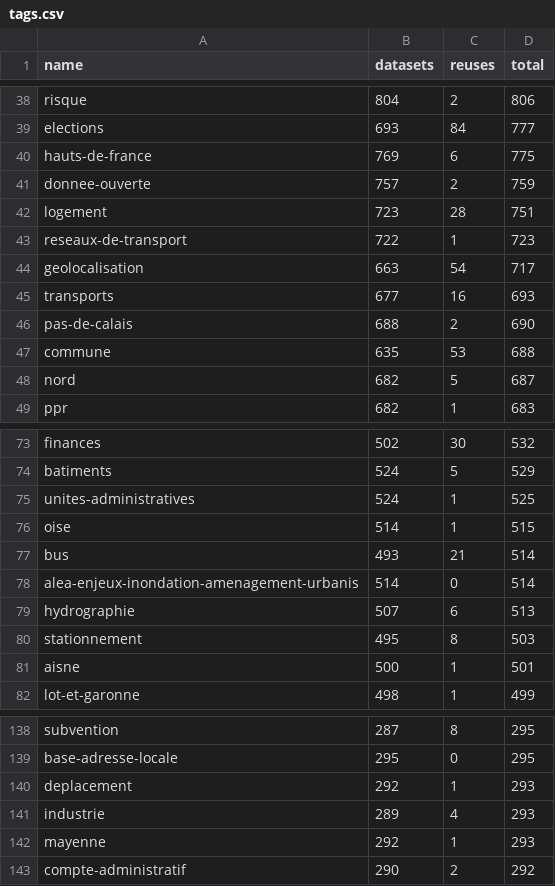
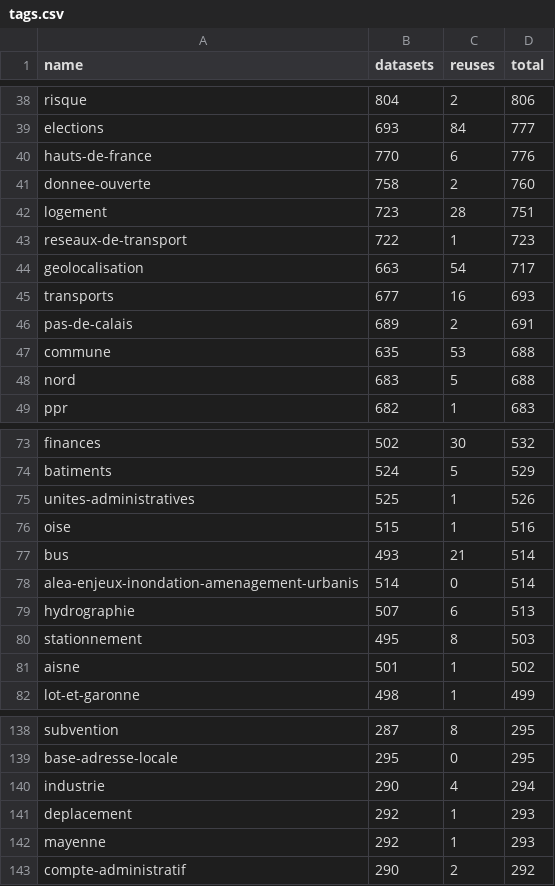
Before and after one commit to taniki/flat.dgfr, a CSV file: tags.csv, drawn as a sheet; only a part is shown, gaps mark what is left out; the diff covers the shown part only.

Commit message:
Flat: latest data (2021-10-26T00:24:08.488Z) {   "date": "2021-10-26T00:24:08.488Z",   "files": [     {       "name": "datasets.csv",       "deltaBytes": 1454,       "source": "https://www.data.gouv.fr/fr/datasets/r/f868cca6-8da1-4369-a78d-47463f19a9a3"     },     {       "name": "organizations.csv",       "deltaBytes": 332,       "source": "https://www.data.gouv.fr/fr/datasets/r/b7bbfedc-2448-4135-a6c7-104548d396e7"     },     {       "name": "discussions.csv",       "deltaBytes": 449,       "source": "https://www.data.gouv.fr/fr/datasets/r/d77705e1-4ecd-461c-8c24-662d47c4c2f9"     },     {       "name": "reuses.csv",       "deltaBytes": 7,       "source": "https://www.data.gouv.fr/fr/datasets/r/970aafa0-3778-4d8b-b9d1-de937525e379"     },     {       "name": "tags.csv",       "deltaBytes": 0,       "source": "https://www.data.gouv.fr/fr/datasets/r/1ac234c7-1da4-49cf-a122-646b21d64b43"     }   ] }

```diff
--- a/tags.csv
+++ b/tags.csv
@@ -39,4 +39,4 @@
 "elections";693;84;777
-"hauts-de-france";769;6;775
-"donnee-ouverte";757;2;759
+"hauts-de-france";770;6;776
+"donnee-ouverte";758;2;760
 "logement";723;28;751
@@ -45,5 +45,5 @@
 "transports";677;16;693
-"pas-de-calais";688;2;690
+"pas-de-calais";689;2;691
 "commune";635;53;688
-"nord";682;5;687
+"nord";683;5;688
 "ppr";682;1;683
@@ -74,4 +74,4 @@
 "batiments";524;5;529
-"unites-administratives";524;1;525
-"oise";514;1;515
+"unites-administratives";525;1;526
+"oise";515;1;516
 "bus";493;21;514
@@ -80,3 +80,3 @@
 "stationnement";495;8;503
-"aisne";500;1;501
+"aisne";501;1;502
 "lot-et-garonne";498;1;499
@@ -139,4 +139,4 @@
 "base-adresse-locale";295;0;295
+"industrie";290;4;294
 "deplacement";292;1;293
-"industrie";289;4;293
 "mayenne";292;1;293
```
Also changed, not shown: 2 added rows, 2 removed rows and 10 edited cells elsewhere in this file, 2 other files.
